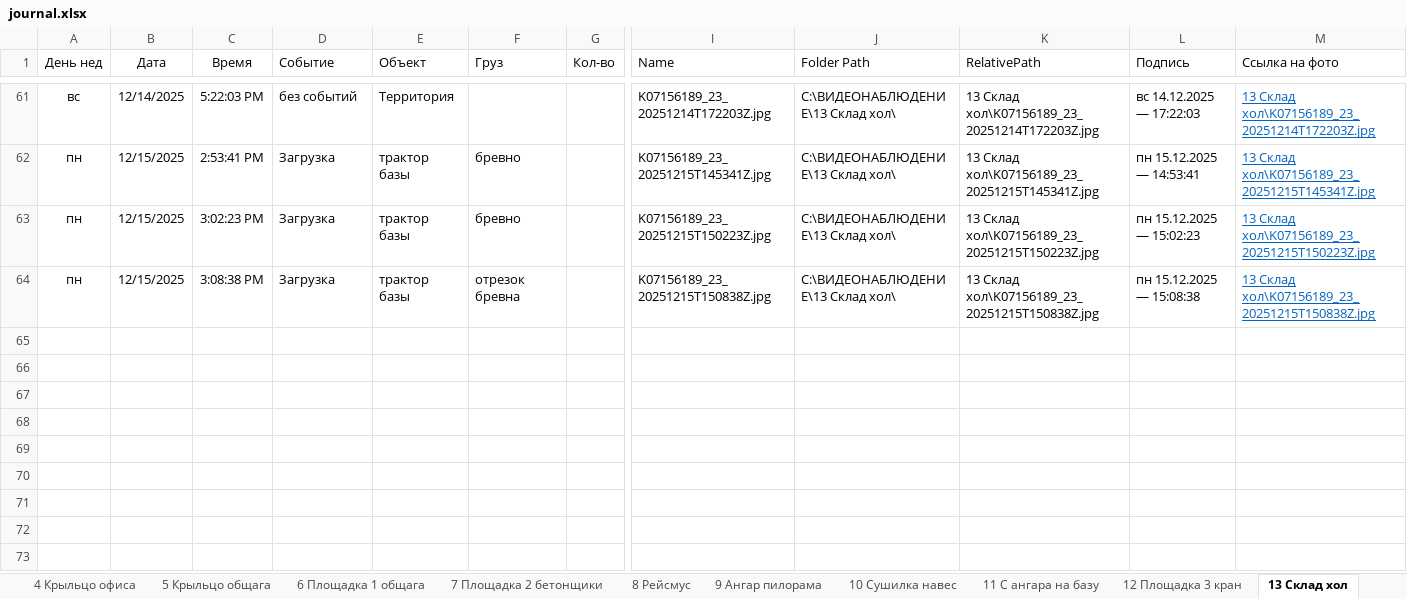
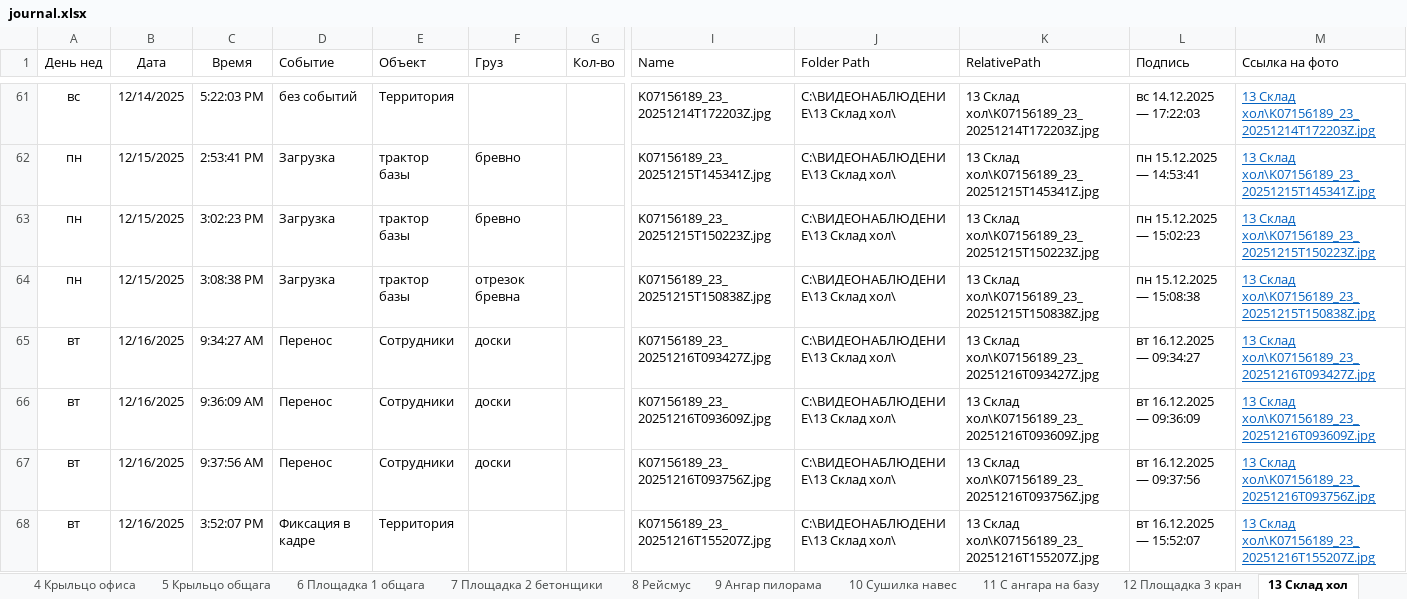
Before and after one commit to lartar02-cloud/asddd, an Excel workbook: journal.xlsx, sheet 13 Склад хол, drawn as a sheet; only a part is shown, gaps mark what is left out; values as stored, in another font and other column widths than the file's, no borders; conditional formats and table styles not drawn; rows hold the shown columns only; the diff names each change by its address in the sheet, - before the commit and + after, or states it on an @@ line.

```diff
--- a/journal.xlsx (sheet 13 Склад хол)
+++ b/journal.xlsx (sheet 13 Склад хол)
+row 65: вт | 12/16/2025 | 9:34:27 AM | Перенос | Сотрудники | доски |  | K07156189_23_20251216T093427Z.jpg | C:\ВИДЕОНАБЛЮДЕНИЕ\13 Склад хол\ | 13 Склад хол\K07156189_23_20251216T093427Z.jpg | вт 16.12.2025 — 09:34:27 | 13 Склад хол\K07156189_23_20251216T093427Z.jpg
+row 66: вт | 12/16/2025 | 9:36:09 AM | Перенос | Сотрудники | доски |  | K07156189_23_20251216T093609Z.jpg | C:\ВИДЕОНАБЛЮДЕНИЕ\13 Склад хол\ | 13 Склад хол\K07156189_23_20251216T093609Z.jpg | вт 16.12.2025 — 09:36:09 | 13 Склад хол\K07156189_23_20251216T093609Z.jpg
+row 67: вт | 12/16/2025 | 9:37:56 AM | Перенос | Сотрудники | доски |  | K07156189_23_20251216T093756Z.jpg | C:\ВИДЕОНАБЛЮДЕНИЕ\13 Склад хол\ | 13 Склад хол\K07156189_23_20251216T093756Z.jpg | вт 16.12.2025 — 09:37:56 | 13 Склад хол\K07156189_23_20251216T093756Z.jpg
+row 68: вт | 12/16/2025 | 3:52:07 PM | Фиксация в кадре | Территория |  |  | K07156189_23_20251216T155207Z.jpg | C:\ВИДЕОНАБЛЮДЕНИЕ\13 Склад хол\ | 13 Склад хол\K07156189_23_20251216T155207Z.jpg | вт 16.12.2025 — 15:52:07 | 13 Склад хол\K07156189_23_20251216T155207Z.jpg
```
Also changed, not shown: sheet СпрСобытий, sheet Загрузка, sheet Стороний транспорт, sheet 10 Сушилка навес, sheet 9 Ангар пилорама, sheet 8 Рейсмус, 9 more sheets, other sheet tabs, hidden cells, 41 other files.
